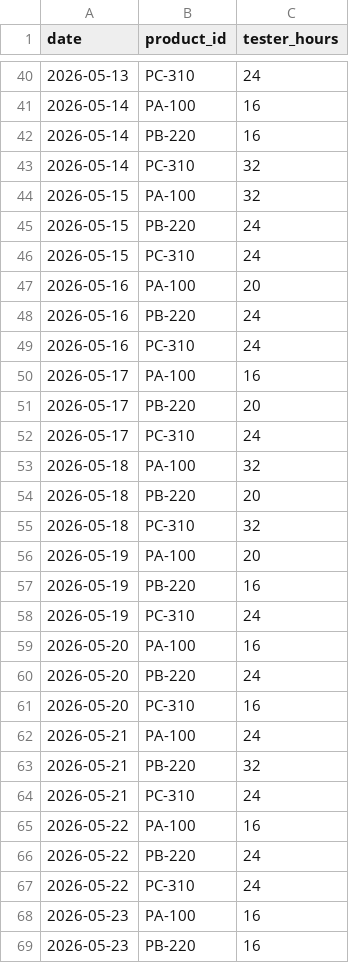
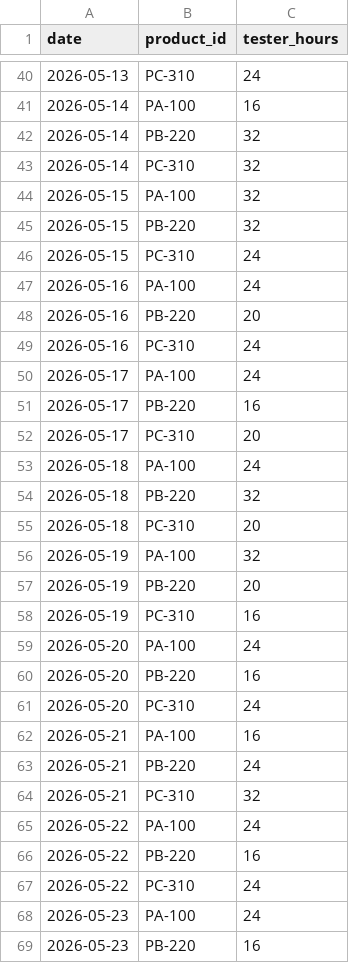
Before and after one commit to yang00333/data-to-ai-foundations, a CSV file: examples/semiconductor_test/data/tester_capacity.csv, drawn as a sheet; only a part is shown, gaps mark what is left out; the diff covers the shown part only.

```diff
--- a/examples/semiconductor_test/data/tester_capacity.csv
+++ b/examples/semiconductor_test/data/tester_capacity.csv
@@ -41,29 +41,29 @@ date,product_id,tester_hours
 2026-05-14,PA-100,16
-2026-05-14,PB-220,16
+2026-05-14,PB-220,32
 2026-05-14,PC-310,32
 2026-05-15,PA-100,32
-2026-05-15,PB-220,24
+2026-05-15,PB-220,32
 2026-05-15,PC-310,24
-2026-05-16,PA-100,20
-2026-05-16,PB-220,24
+2026-05-16,PA-100,24
+2026-05-16,PB-220,20
 2026-05-16,PC-310,24
-2026-05-17,PA-100,16
-2026-05-17,PB-220,20
-2026-05-17,PC-310,24
-2026-05-18,PA-100,32
-2026-05-18,PB-220,20
-2026-05-18,PC-310,32
-2026-05-19,PA-100,20
-2026-05-19,PB-220,16
-2026-05-19,PC-310,24
-2026-05-20,PA-100,16
-2026-05-20,PB-220,24
-2026-05-20,PC-310,16
-2026-05-21,PA-100,24
-2026-05-21,PB-220,32
-2026-05-21,PC-310,24
-2026-05-22,PA-100,16
-2026-05-22,PB-220,24
+2026-05-17,PA-100,24
+2026-05-17,PB-220,16
+2026-05-17,PC-310,20
+2026-05-18,PA-100,24
+2026-05-18,PB-220,32
+2026-05-18,PC-310,20
+2026-05-19,PA-100,32
+2026-05-19,PB-220,20
+2026-05-19,PC-310,16
+2026-05-20,PA-100,24
+2026-05-20,PB-220,16
+2026-05-20,PC-310,24
+2026-05-21,PA-100,16
+2026-05-21,PB-220,24
+2026-05-21,PC-310,32
+2026-05-22,PA-100,24
+2026-05-22,PB-220,16
 2026-05-22,PC-310,24
-2026-05-23,PA-100,16
+2026-05-23,PA-100,24
 2026-05-23,PB-220,16
```
Also changed, not shown: 16 edited cells elsewhere in this file, examples/aquaculture/sample_output/quarantine.csv, examples/semiconductor_test/data/inventory.csv, 24 other files.
